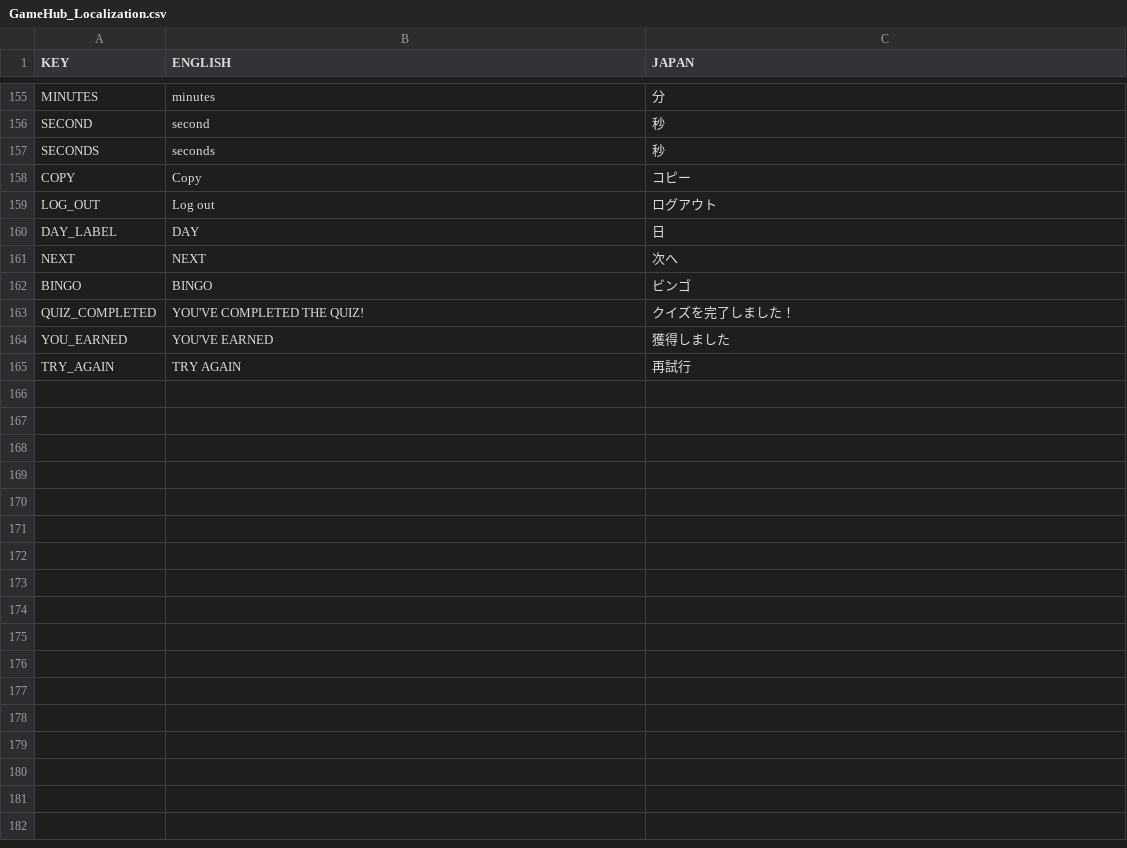
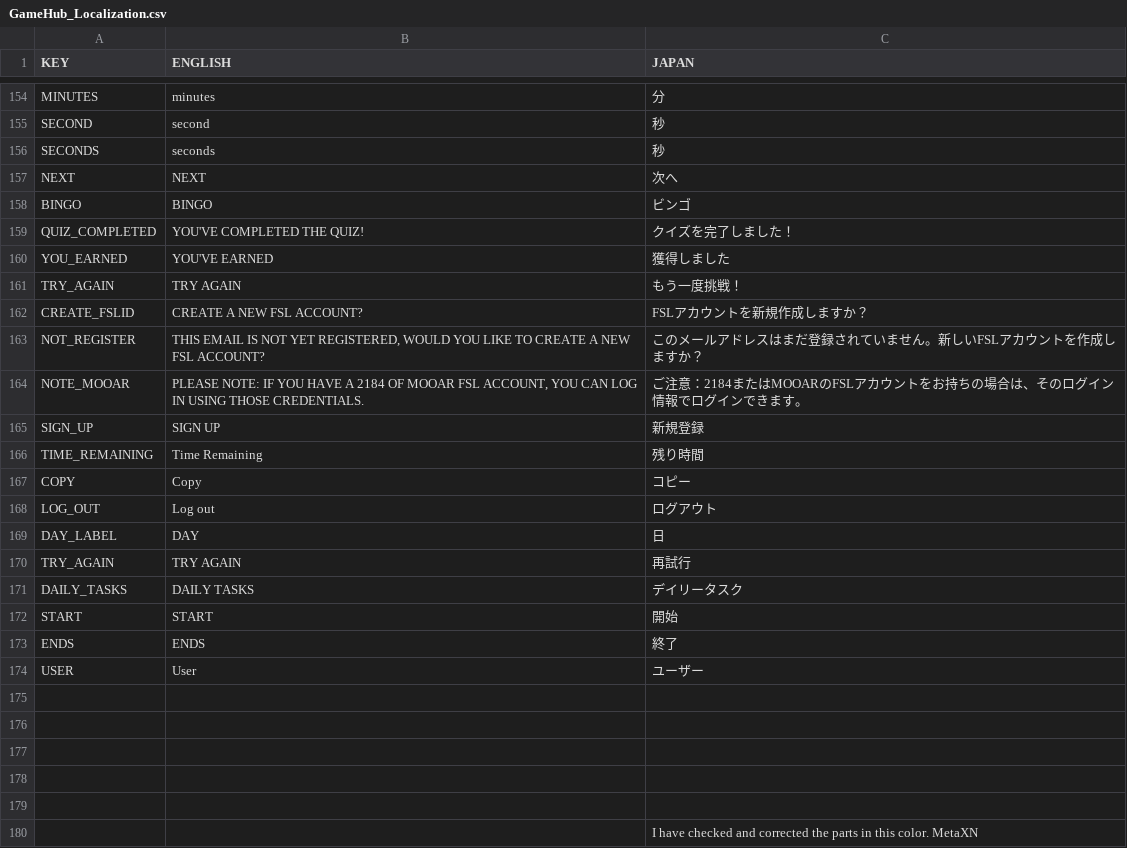
Before and after one commit to emperor1412/GamingHub, a CSV file: src/components/Localization/GameHub_Localization.csv, drawn as a sheet; only a part is shown, gaps mark what is left out; the diff covers the shown part only.

Commit message:
update fsl id localization

```diff
--- a/src/components/Localization/GameHub_Localization.csv
+++ b/src/components/Localization/GameHub_Localization.csv
@@ -163,5 +161,2 @@ SECOND,second,秒
 SECONDS,seconds,秒
-COPY,Copy,コピー
-LOG_OUT,Log out,ログアウト
-DAY_LABEL,DAY,日
 NEXT,NEXT,次へ
@@ -170,2 +165,21 @@ QUIZ_COMPLETED,YOU'VE COMPLETED THE QUIZ!,クイズを完了しました！
 YOU_EARNED,YOU'VE EARNED,獲得しました
+TRY_AGAIN,TRY AGAIN,もう一度挑戦！
+CREATE_FSLID,CREATE A NEW FSL ACCOUNT?,FSLアカウントを新規作成しますか？
+NOT_REGISTER,"THIS EMAIL IS NOT YET REGISTERED, WOULD YOU LIKE TO CREATE A NEW FSL ACCOUNT?",このメールアドレスはまだ登録されていません。新しいFSLアカウントを作成しますか？
+NOTE_MOOAR,"PLEASE NOTE: IF YOU HAVE A 2184 OF MOOAR FSL ACCOUNT, YOU CAN LOG IN USING THOSE CREDENTIALS.",ご注意：2184またはMOOARのFSLアカウントをお持ちの場合は、そのログイン情報でログインできます。
+SIGN_UP,SIGN UP,新規登録
+TIME_REMAINING,Time Remaining,残り時間
+COPY,Copy,コピー
+LOG_OUT,Log out,ログアウト
+DAY_LABEL,DAY,日
 TRY_AGAIN,TRY AGAIN,再試行
+DAILY_TASKS,DAILY TASKS,デイリータスク
+START,START,開始
+ENDS,ENDS,終了
+USER,User,ユーザー
+,,
+,,
+,,
+,,
+,,
+,,I have checked and corrected the parts in this color.　MetaXN
```
Also changed, not shown: 3 moved rows and 8 edited cells elsewhere in this file, 2 other files.
